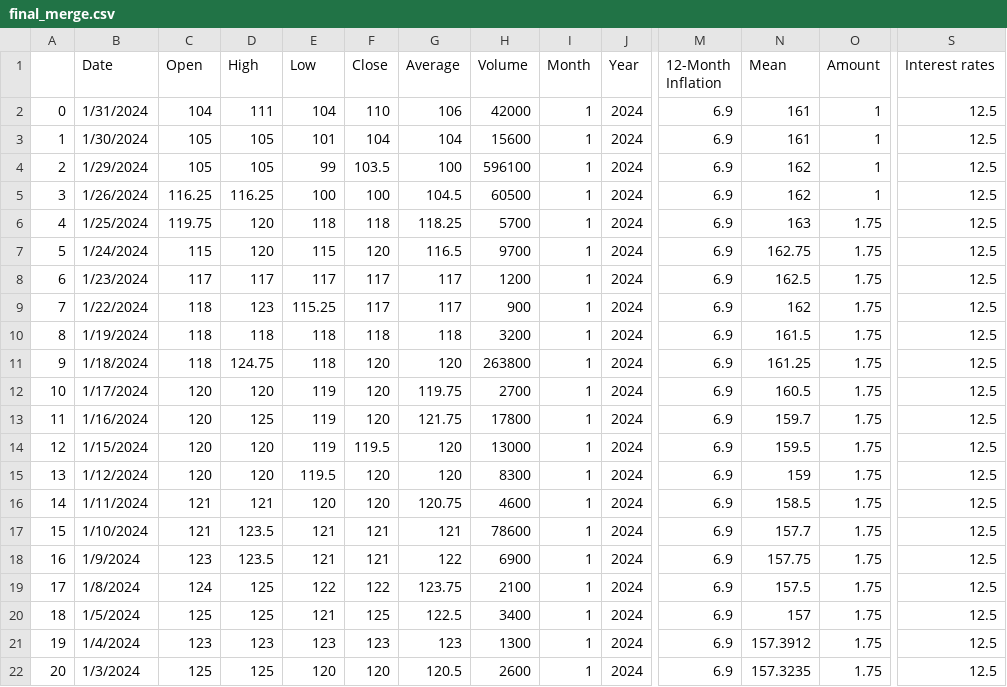
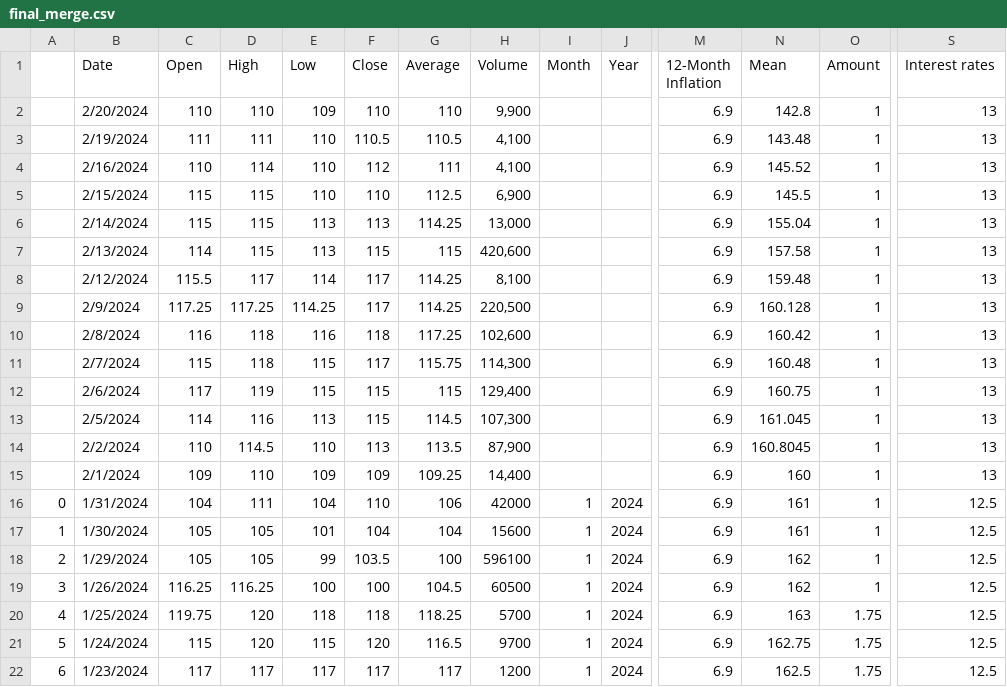
Before and after one commit to derak-isaack/dsc-capstone-project_finale, a CSV file: MergedData/final_merge.csv, drawn as a sheet; only a part is shown, gaps mark what is left out; the shorter side is filled out with more unchanged rows; rows hold the shown columns only; the diff names each change by its address in the sheet, - before the commit and + after, or states it on an @@ line.

```diff
--- a/MergedData/final_merge.csv
+++ b/MergedData/final_merge.csv
+row 2:  | 2/20/2024 | 110 | 110 | 109 | 110 | 110 | 9,900 |  |  | 6.9 | 142.8 | 1 | 13
+row 3:  | 2/19/2024 | 111 | 111 | 110 | 110.5 | 110.5 | 4,100 |  |  | 6.9 | 143.48 | 1 | 13
+row 4:  | 2/16/2024 | 110 | 114 | 110 | 112 | 111 | 4,100 |  |  | 6.9 | 145.52 | 1 | 13
+row 5:  | 2/15/2024 | 115 | 115 | 110 | 110 | 112.5 | 6,900 |  |  | 6.9 | 145.5 | 1 | 13
+row 6:  | 2/14/2024 | 115 | 115 | 113 | 113 | 114.25 | 13,000 |  |  | 6.9 | 155.04 | 1 | 13
+row 7:  | 2/13/2024 | 114 | 115 | 113 | 115 | 115 | 420,600 |  |  | 6.9 | 157.58 | 1 | 13
+row 8:  | 2/12/2024 | 115.5 | 117 | 114 | 117 | 114.25 | 8,100 |  |  | 6.9 | 159.48 | 1 | 13
+row 9:  | 2/9/2024 | 117.25 | 117.25 | 114.25 | 117 | 114.25 | 220,500 |  |  | 6.9 | 160.128 | 1 | 13
+row 10:  | 2/8/2024 | 116 | 118 | 116 | 118 | 117.25 | 102,600 |  |  | 6.9 | 160.42 | 1 | 13
+row 11:  | 2/7/2024 | 115 | 118 | 115 | 117 | 115.75 | 114,300 |  |  | 6.9 | 160.48 | 1 | 13
+row 12:  | 2/6/2024 | 117 | 119 | 115 | 115 | 115 | 129,400 |  |  | 6.9 | 160.75 | 1 | 13
+row 13:  | 2/5/2024 | 114 | 116 | 113 | 115 | 114.5 | 107,300 |  |  | 6.9 | 161.045 | 1 | 13
+row 14:  | 2/2/2024 | 110 | 114.5 | 110 | 113 | 113.5 | 87,900 |  |  | 6.9 | 160.8045 | 1 | 13
+row 15:  | 2/1/2024 | 109 | 110 | 109 | 109 | 109.25 | 14,400 |  |  | 6.9 | 160 | 1 | 13
```
Also changed, not shown: 4 other files.
